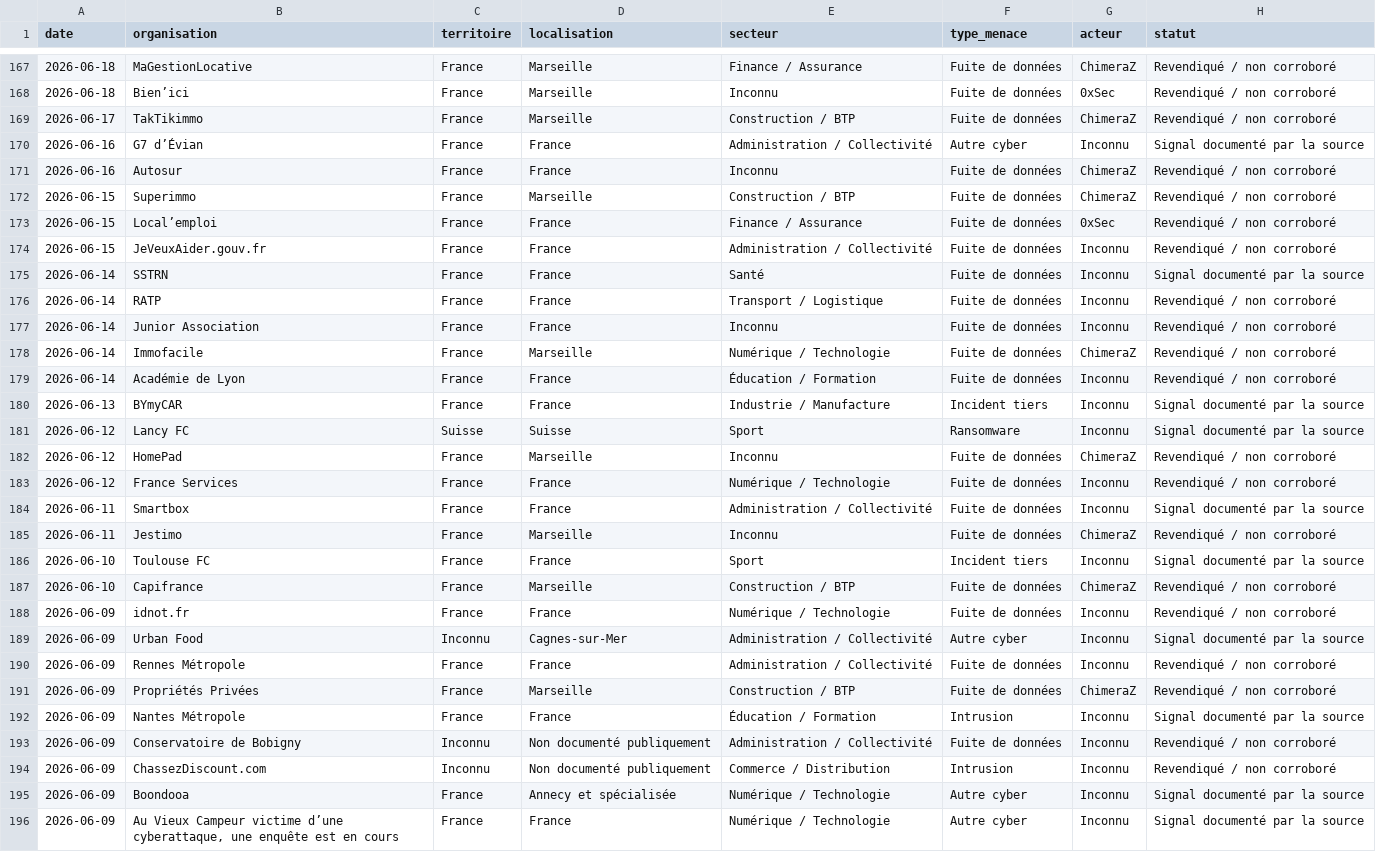
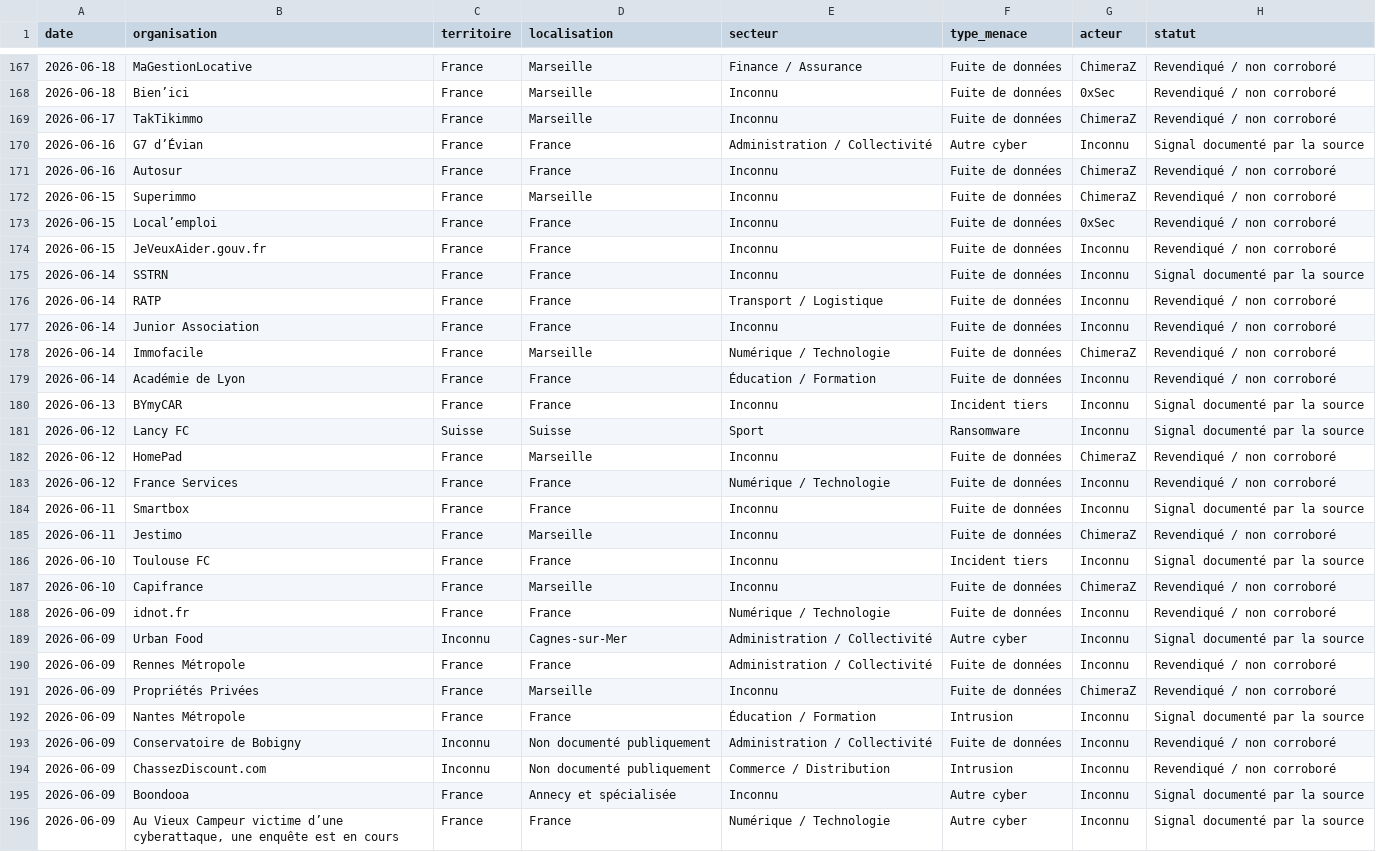
Before and after one commit to Ya7o/Cyberwatch, a CSV file: sources/veillellm/cyberattaque_org_2026.csv, drawn as a sheet; only a part is shown, gaps mark what is left out; the diff covers the shown part only; the diff names each change by its address in the sheet, - before the commit and + after, or states it on an @@ line.

Commit message:
Sync latest main sector state before final dedup replay

```diff
--- a/sources/veillellm/cyberattaque_org_2026.csv
+++ b/sources/veillellm/cyberattaque_org_2026.csv
-E169 (secteur): Construction / BTP
+E169 (secteur): Inconnu
-E172 (secteur): Construction / BTP
+E172 (secteur): Inconnu
-E173 (secteur): Finance / Assurance
+E173 (secteur): Inconnu
-E174 (secteur): Administration / Collectivité
+E174 (secteur): Inconnu
-E175 (secteur): Santé
+E175 (secteur): Inconnu
-E180 (secteur): Industrie / Manufacture
+E180 (secteur): Inconnu
-E184 (secteur): Administration / Collectivité
+E184 (secteur): Inconnu
-E186 (secteur): Sport
+E186 (secteur): Inconnu
-E187 (secteur): Construction / BTP
+E187 (secteur): Inconnu
-E191 (secteur): Construction / BTP
+E191 (secteur): Inconnu
-E195 (secteur): Numérique / Technologie
+E195 (secteur): Inconnu
```
Also changed, not shown: 103 edited cells elsewhere in this file, data/incidents.csv, sources/veillellm/frenchbreaches_2026.csv, 9 other files.
